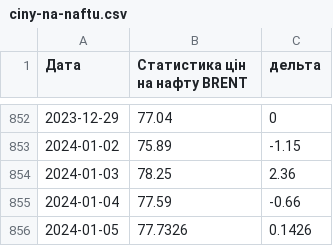
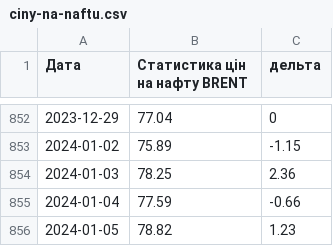
Before and after one commit to uadata/uadata, a CSV file: ciny-na-naftu.csv, drawn as a sheet; only a part is shown, gaps mark what is left out.

```diff
--- a/ciny-na-naftu.csv
+++ b/ciny-na-naftu.csv
@@ -855,2 +855,2 @@
 2024-01-04,77.59,-0.66
-2024-01-05,77.7326,0.1426
+2024-01-05,78.82,1.23
```
Also changed, not shown: kurs-hryvni.csv, kurs-hryvni/euro-to-hryvna.csv, 2 other files.
